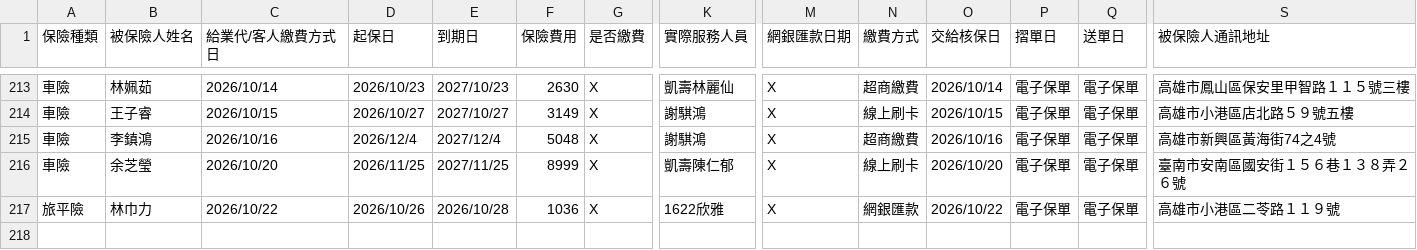
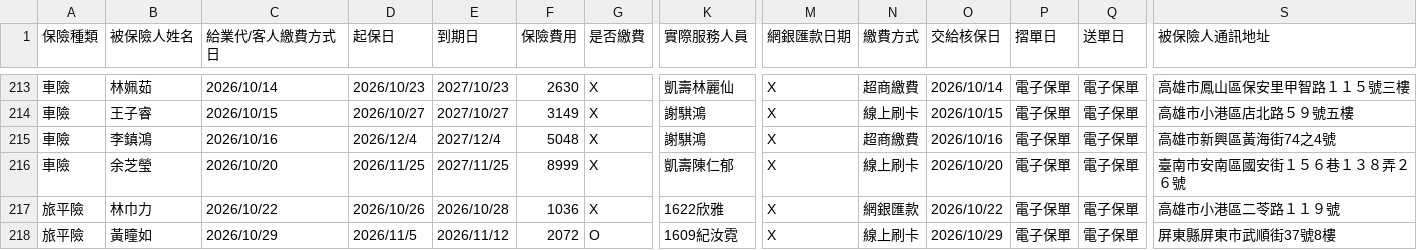
Before and after one commit to ShiauHa-insurance-management-system/insurance_app, a CSV file: prog_db.csv, drawn as a sheet; only a part is shown, gaps mark what is left out; rows hold the shown columns only; the diff names each change by its address in the sheet, - before the commit and + after, or states it on an @@ line.

Commit message:
Add files via upload

```diff
--- a/prog_db.csv
+++ b/prog_db.csv
+row 218: 旅平險 | 黃瞳如 | 2026/10/29 | 2026/11/5 | 2026/11/12 | 2072 | O | 1609紀汝霓 | X | 線上刷卡 | 2026/10/29 | 電子保單 | 電子保單 | 屏東縣屏東市武順街37號8樓
```
